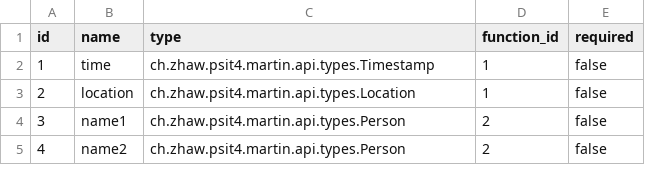
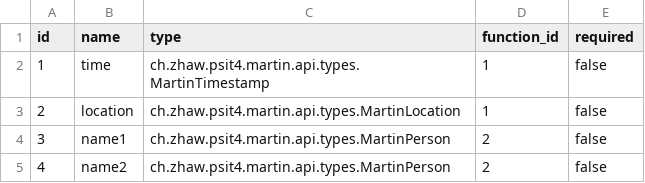
Before and after one commit to cyrillc/martin, a CSV file: backend/src/main/resources/database/unit-tests/RequestProcessorTest/parameter.csv, drawn as a sheet.

Commit message:
Renamed MartinTypes

```diff
--- a/backend/src/main/resources/database/unit-tests/RequestProcessorTest/parameter.csv
+++ b/backend/src/main/resources/database/unit-tests/RequestProcessorTest/parameter.csv
@@ -1,5 +1,5 @@
 id,name,type,function_id,required
-1,time,ch.zhaw.psit4.martin.api.types.Timestamp,1,false
-2,location,ch.zhaw.psit4.martin.api.types.Location,1,false
-3,name1,ch.zhaw.psit4.martin.api.types.Person,2,false
-4,name2,ch.zhaw.psit4.martin.api.types.Person,2,false
+1,time,ch.zhaw.psit4.martin.api.types.MartinTimestamp,1,false
+2,location,ch.zhaw.psit4.martin.api.types.MartinLocation,1,false
+3,name1,ch.zhaw.psit4.martin.api.types.MartinPerson,2,false
+4,name2,ch.zhaw.psit4.martin.api.types.MartinPerson,2,false
```
Also changed, not shown: 58 other files.
